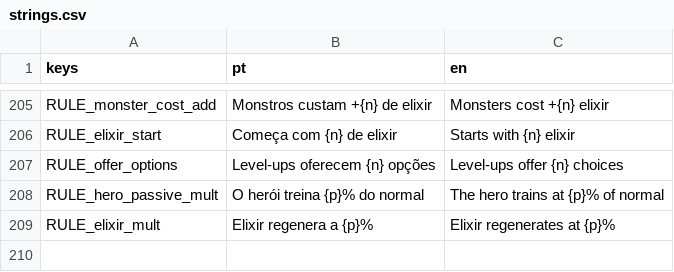
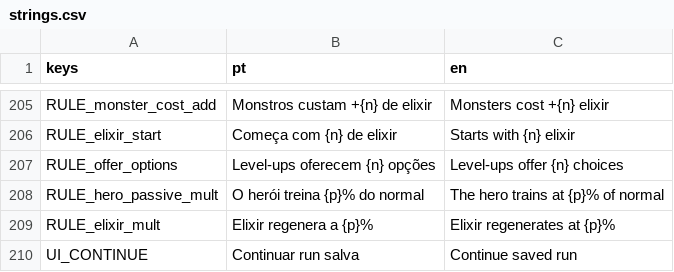
Before and after one commit to gabriellazycat/LastBoss, a CSV file: locale/strings.csv, drawn as a sheet; only a part is shown, gaps mark what is left out; the diff names each change by its address in the sheet, - before the commit and + after, or states it on an @@ line.

```diff
--- a/locale/strings.csv
+++ b/locale/strings.csv
+row 210: UI_CONTINUE | Continuar run salva | Continue saved run
```
Also changed, not shown: 6 other files.
